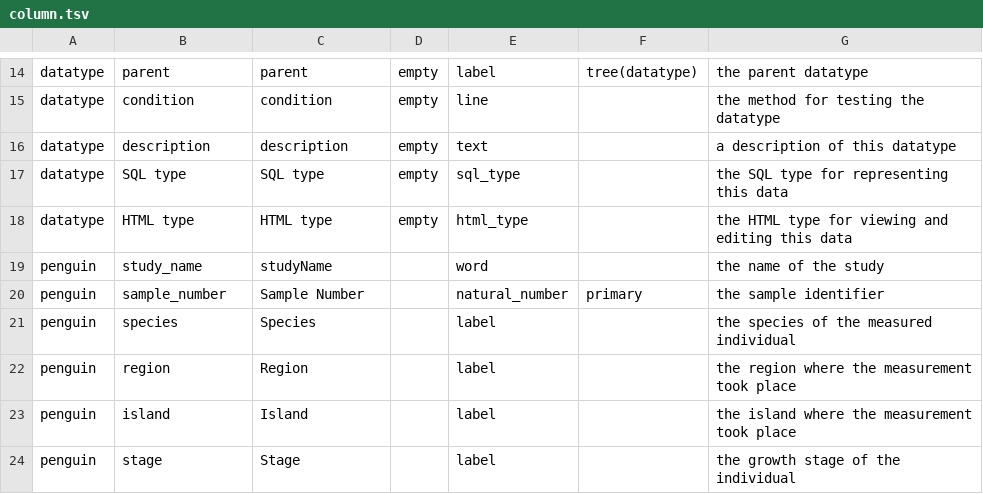
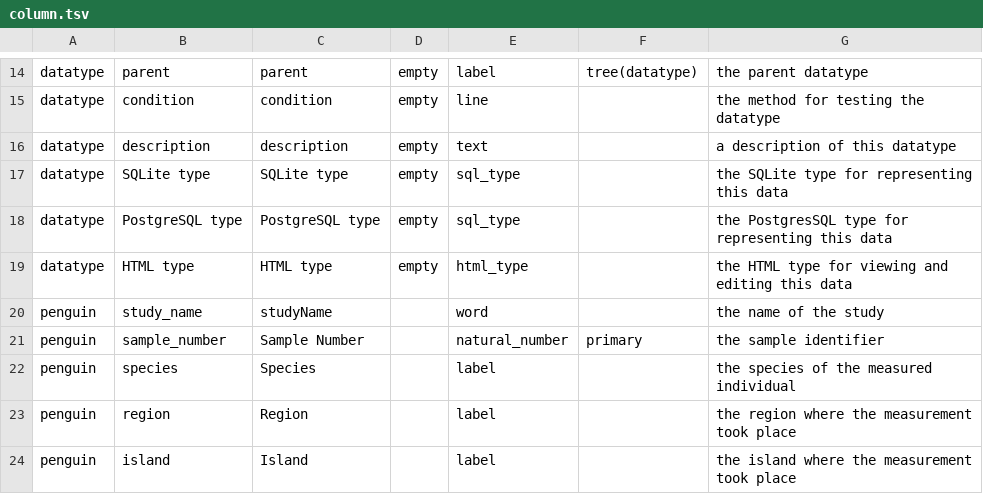
Before and after one commit to ontodev/nanobot.rs, a TSV file: examples/penguins/src/schema/column.tsv, drawn as a sheet; only a part is shown, gaps mark what is left out; the shorter side is filled out with more unchanged rows.

Commit message:
Fix penguin example

```diff
--- a/examples/penguins/src/schema/column.tsv
+++ b/examples/penguins/src/schema/column.tsv
@@ -16,3 +16,4 @@ datatype	condition	condition	empty	line		the method for testing the datatype
 datatype	description	description	empty	text		a description of this datatype
-datatype	SQL type	SQL type	empty	sql_type		the SQL type for representing this data
+datatype	SQLite type	SQLite type	empty	sql_type		the SQLite type for representing this data
+datatype	PostgreSQL type	PostgreSQL type	empty	sql_type		the PostgresSQL type for representing this data
 datatype	HTML type	HTML type	empty	html_type		the HTML type for viewing and editing this data
```
Also changed, not shown: 1 other file.
